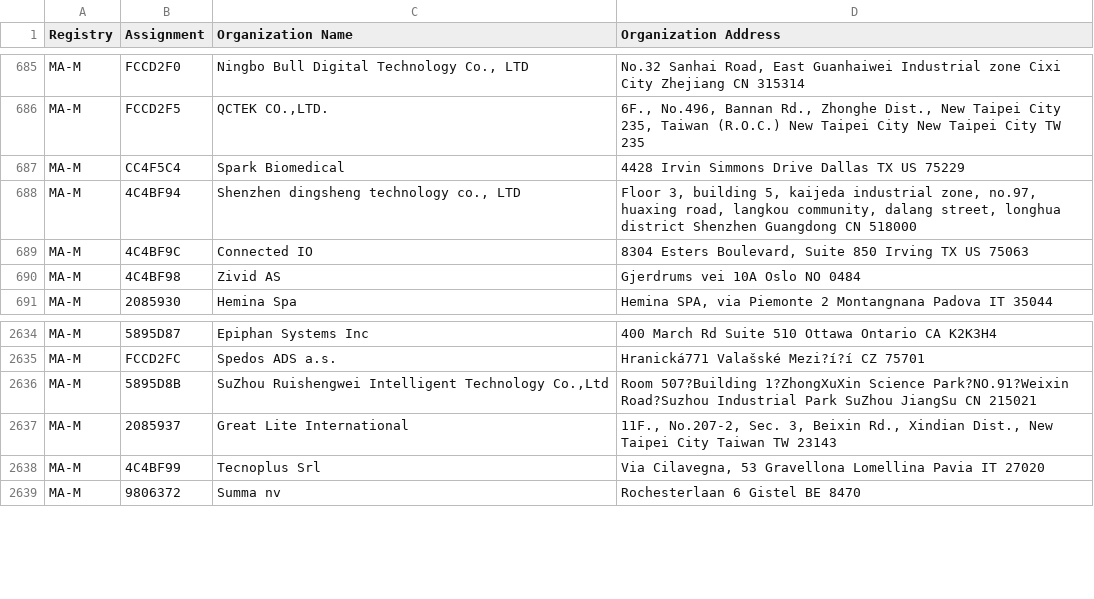
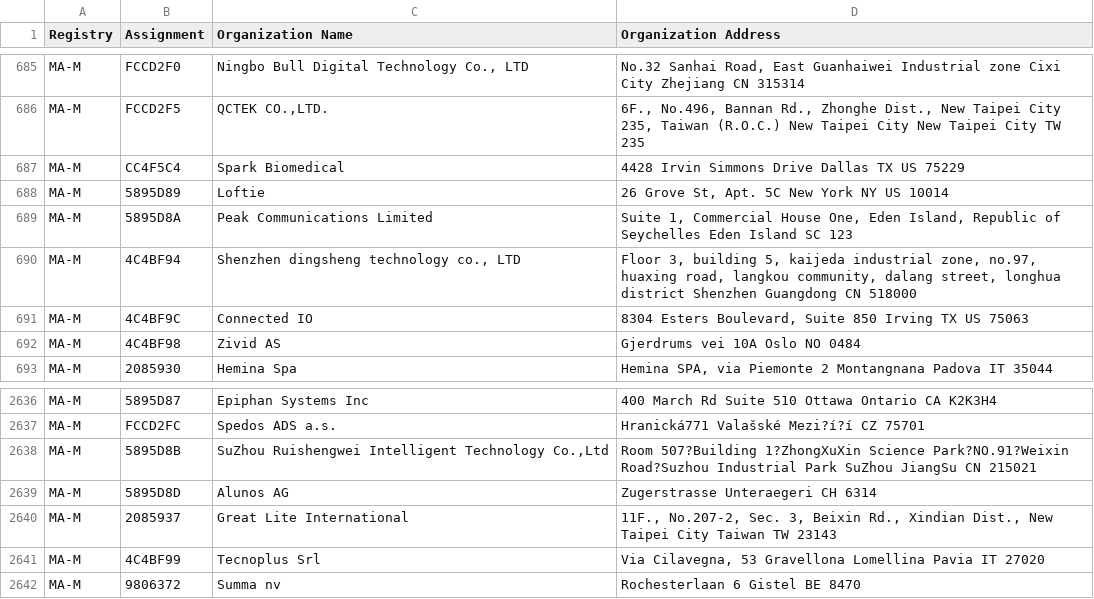
Before and after one commit to hdm/mac-tracker, a CSV file: data/ieee/mam.csv, drawn as a sheet; only a part is shown, gaps mark what is left out; the diff names each change by its address in the sheet, - before the commit and + after, or states it on an @@ line.

```diff
--- a/data/ieee/mam.csv
+++ b/data/ieee/mam.csv
+row 688: MA-M | 5895D89 | Loftie | 26 Grove St, Apt. 5C New York NY US 10014
+row 689: MA-M | 5895D8A | Peak Communications Limited | Suite 1, Commercial House One, Eden Island, Republic of Seychelles Eden Island SC 123
+row 2639: MA-M | 5895D8D | Alunos AG | Zugerstrasse Unteraegeri CH 6314
```
Also changed, not shown: data/ieee/oui36.csv, 22 other files.
